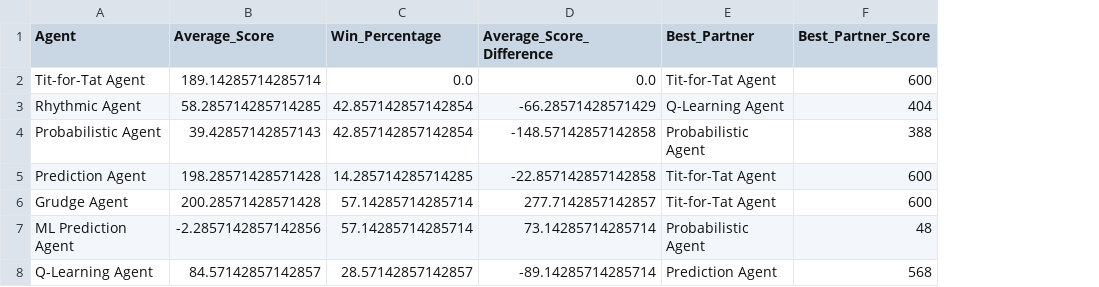
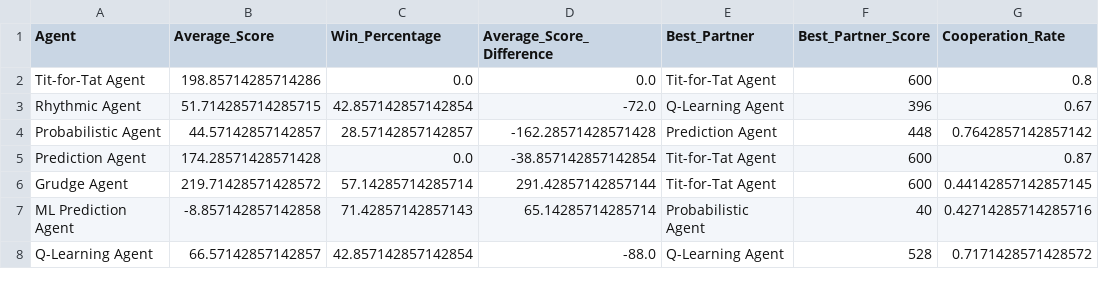
Before and after one commit to pmarshall7516/prisoners-dilemma-final-project, a CSV file: sim_logs/agent_metrics_subset.csv, drawn as a sheet; the diff names each change by its address in the sheet, - before the commit and + after, or states it on an @@ line.

```diff
--- a/sim_logs/agent_metrics_subset.csv
+++ b/sim_logs/agent_metrics_subset.csv
+column G (Cooperation_Rate), rows 2-8: 0.8 | 0.67 | 0.7642857142857142 | 0.87 | 0.44142857142857145 | 0.42714285714285716 | 0.7171428571428572
-B2 (Average_Score): 189.14285714285714
+B2 (Average_Score): 198.85714285714286
-B3 (Average_Score): 58.285714285714285
+B3 (Average_Score): 51.714285714285715
-D3 (Average_Score_Difference): -66.28571428571429
+D3 (Average_Score_Difference): -72.0
-F3 (Best_Partner_Score): 404
+F3 (Best_Partner_Score): 396
-B4 (Average_Score): 39.42857142857143
+B4 (Average_Score): 44.57142857142857
-C4 (Win_Percentage): 42.857142857142854
+C4 (Win_Percentage): 28.57142857142857
-D4 (Average_Score_Difference): -148.57142857142858
+D4 (Average_Score_Difference): -162.28571428571428
-E4 (Best_Partner): Probabilistic Agent
+E4 (Best_Partner): Prediction Agent
-F4 (Best_Partner_Score): 388
+F4 (Best_Partner_Score): 448
-B5 (Average_Score): 198.28571428571428
+B5 (Average_Score): 174.28571428571428
-C5 (Win_Percentage): 14.285714285714285
+C5 (Win_Percentage): 0.0
-D5 (Average_Score_Difference): -22.857142857142858
+D5 (Average_Score_Difference): -38.857142857142854
-B6 (Average_Score): 200.28571428571428
+B6 (Average_Score): 219.71428571428572
-D6 (Average_Score_Difference): 277.7142857142857
+D6 (Average_Score_Difference): 291.42857142857144
-B7 (Average_Score): -2.2857142857142856
+B7 (Average_Score): -8.857142857142858
-C7 (Win_Percentage): 57.14285714285714
+C7 (Win_Percentage): 71.42857142857143
-D7 (Average_Score_Difference): 73.14285714285714
+D7 (Average_Score_Difference): 65.14285714285714
-F7 (Best_Partner_Score): 48
+F7 (Best_Partner_Score): 40
-B8 (Average_Score): 84.57142857142857
+B8 (Average_Score): 66.57142857142857
-C8 (Win_Percentage): 28.57142857142857
+C8 (Win_Percentage): 42.857142857142854
-D8 (Average_Score_Difference): -89.14285714285714
+D8 (Average_Score_Difference): -88.0
-E8 (Best_Partner): Prediction Agent
+E8 (Best_Partner): Q-Learning Agent
-F8 (Best_Partner_Score): 568
+F8 (Best_Partner_Score): 528
```
Also changed, not shown: sim_logs/pairwise_metrics_subset.csv, 11 other files.
